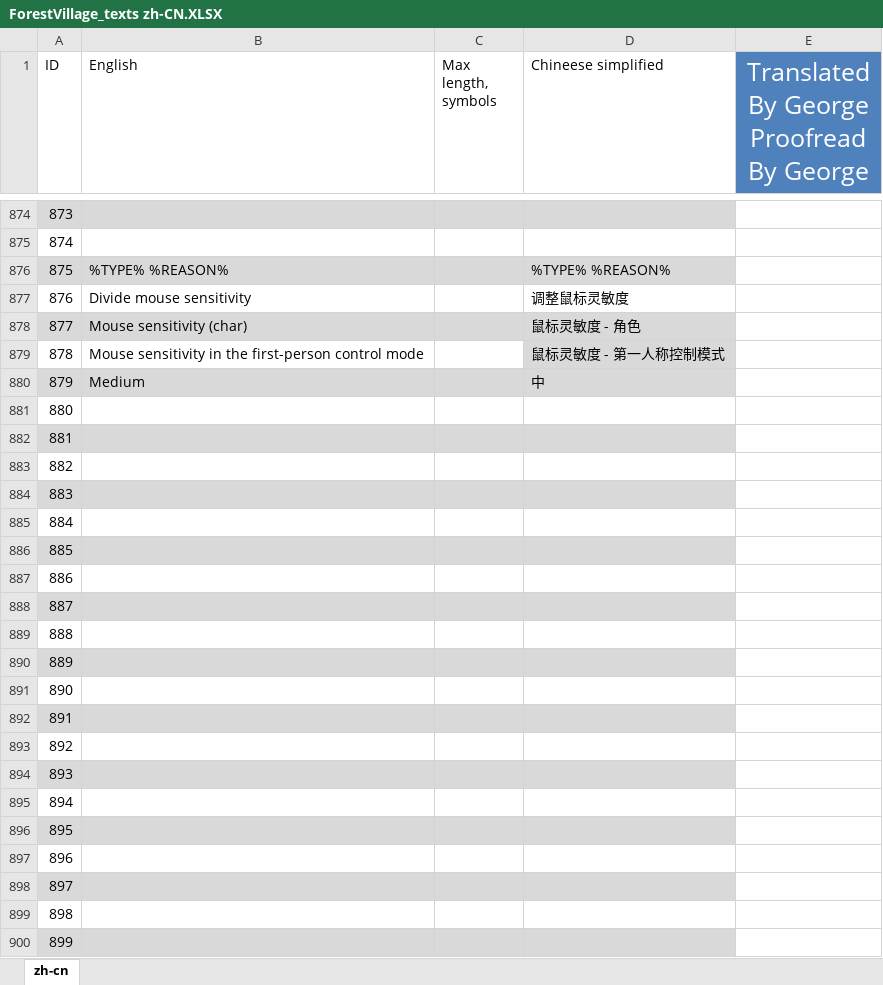
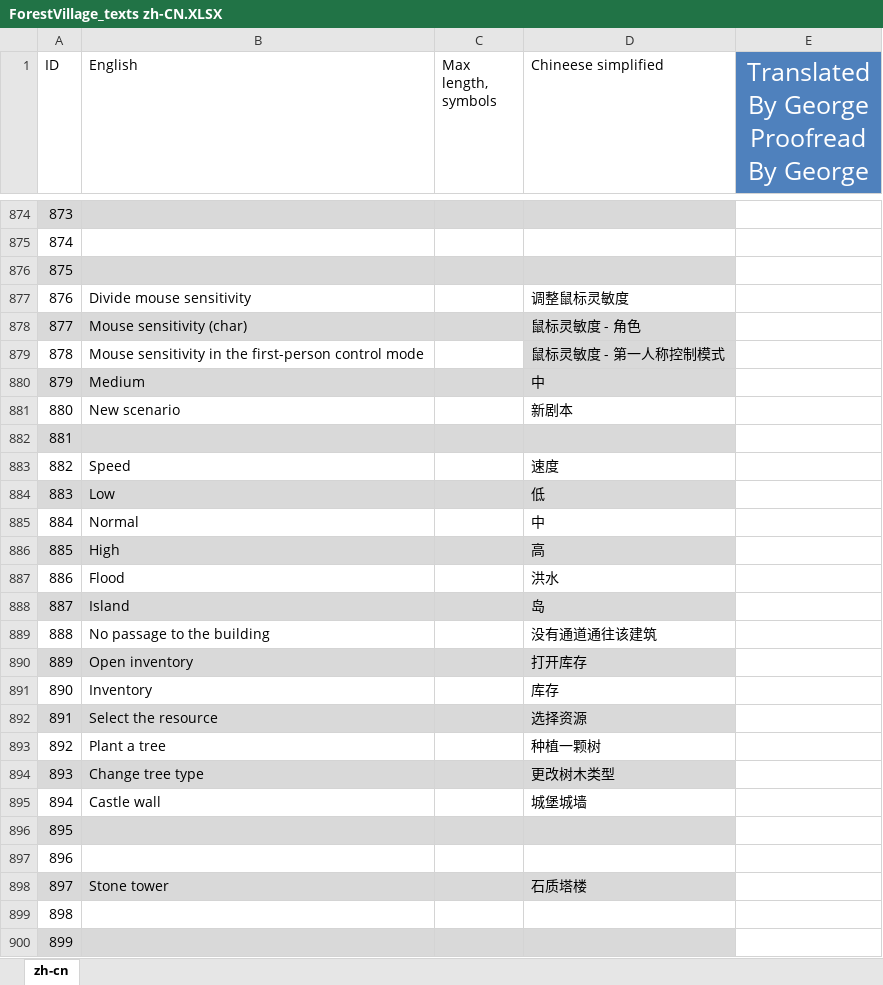
Before and after one commit to BoundlessHaung/lif_fv_cn_loc_file, an Excel workbook: ForestVillage_texts zh-CN.XLSX, sheet zh-cn, drawn as a sheet; only a part is shown, gaps mark what is left out; values as stored, in another font and other column widths than the file's, no borders; table styles not drawn; the diff covers the shown part only; the diff names each change by its address in the sheet, - before the commit and + after, or states it on an @@ line.

```diff
--- a/ForestVillage_texts zh-CN.XLSX (sheet zh-cn)
+++ b/ForestVillage_texts zh-CN.XLSX (sheet zh-cn)
-B876 (English): %TYPE% %REASON%
+B876 (English): (empty)
-D876 (Chineese simplified): %TYPE% %REASON%
+D876 (Chineese simplified): (empty)
-B881 (English): (empty)
+B881 (English): New scenario
-D881 (Chineese simplified): (empty)
+D881 (Chineese simplified): 新剧本
-B883 (English): (empty)
+B883 (English): Speed
-D883 (Chineese simplified): (empty)
+D883 (Chineese simplified): 速度
-B884 (English): (empty)
+B884 (English): Low
-D884 (Chineese simplified): (empty)
+D884 (Chineese simplified): 低
-B885 (English): (empty)
+B885 (English): Normal
-D885 (Chineese simplified): (empty)
+D885 (Chineese simplified): 中
-B886 (English): (empty)
+B886 (English): High
-D886 (Chineese simplified): (empty)
+D886 (Chineese simplified): 高
-B887 (English): (empty)
+B887 (English): Flood
-D887 (Chineese simplified): (empty)
+D887 (Chineese simplified): 洪水
-B888 (English): (empty)
+B888 (English): Island
-D888 (Chineese simplified): (empty)
+D888 (Chineese simplified): 岛
-B889 (English): (empty)
+B889 (English): No passage to the building
-D889 (Chineese simplified): (empty)
+D889 (Chineese simplified): 没有通道通往该建筑
-B890 (English): (empty)
+B890 (English): Open inventory
-D890 (Chineese simplified): (empty)
+D890 (Chineese simplified): 打开库存
-B891 (English): (empty)
+B891 (English): Inventory
-D891 (Chineese simplified): (empty)
+D891 (Chineese simplified): 库存
-B892 (English): (empty)
+B892 (English): Select the resource
-D892 (Chineese simplified): (empty)
+D892 (Chineese simplified): 选择资源
-B893 (English): (empty)
+B893 (English): Plant a tree
-D893 (Chineese simplified): (empty)
+D893 (Chineese simplified): 种植一颗树
-B894 (English): (empty)
+B894 (English): Change tree type
-D894 (Chineese simplified): (empty)
+D894 (Chineese simplified): 更改树木类型
-B895 (English): (empty)
+B895 (English): Castle wall
-D895 (Chineese simplified): (empty)
+D895 (Chineese simplified): 城堡城墙
-B898 (English): (empty)
+B898 (English): Stone tower
-D898 (Chineese simplified): (empty)
+D898 (Chineese simplified): 石质塔楼
```
Also changed, not shown: 15 edited cells elsewhere in this sheet, 1 other file.
